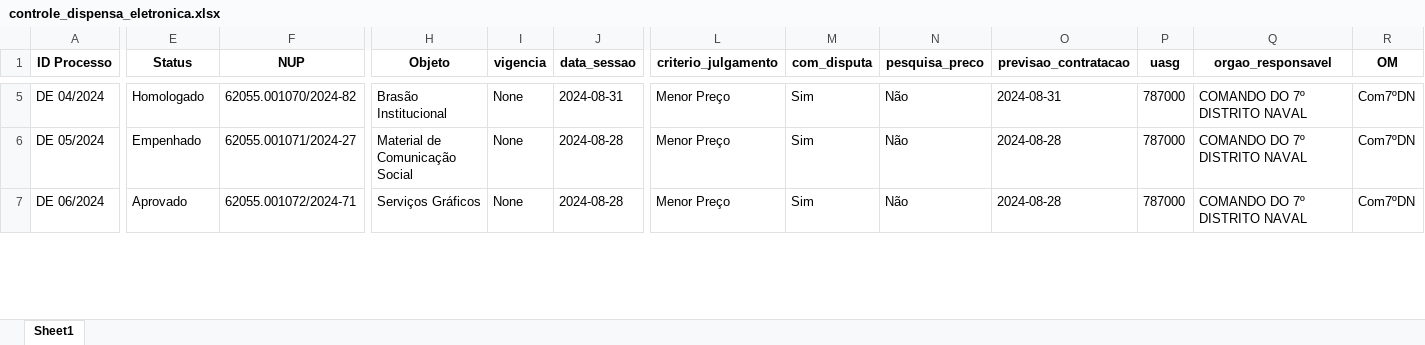
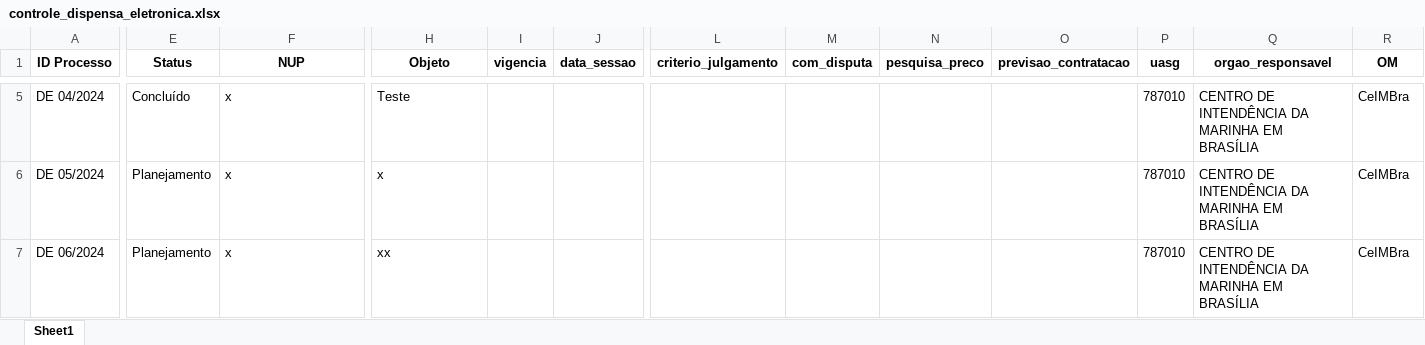
Before and after one commit to Guilhermeksc/licitacao360, an Excel workbook: controle_dispensa_eletronica.xlsx, sheet Sheet1, drawn as a sheet; only a part is shown, gaps mark what is left out; values as stored, in another font and other column widths than the file's, no borders; the diff covers the shown part only; the diff names each change by its address in the sheet, - before the commit and + after, or states it on an @@ line.

```diff
--- a/controle_dispensa_eletronica.xlsx (sheet Sheet1)
+++ b/controle_dispensa_eletronica.xlsx (sheet Sheet1)
-E5 (Status): Homologado
+E5 (Status): Concluído
-F5 (NUP): 62055.001070/2024-82
+F5 (NUP): x
-H5 (Objeto): Brasão Institucional
+H5 (Objeto): Teste
-I5:I7 (vigencia): None
+I5:I7 (vigencia): (empty)
-J5 (data_sessao): 2024-08-31
+J5 (data_sessao): (empty)
-L5:L7 (criterio_julgamento): Menor Preço
+L5:L7 (criterio_julgamento): (empty)
-M5:M7 (com_disputa): Sim
+M5:M7 (com_disputa): (empty)
-N5:N7 (pesquisa_preco): Não
+N5:N7 (pesquisa_preco): (empty)
-O5 (previsao_contratacao): 2024-08-31
+O5 (previsao_contratacao): (empty)
-P5:P7 (uasg): 787000
+P5:P7 (uasg): 787010
-Q5:Q7 (orgao_responsavel): COMANDO DO 7º DISTRITO NAVAL
+Q5:Q7 (orgao_responsavel): CENTRO DE INTENDÊNCIA DA MARINHA EM BRASÍLIA
-R5:R7 (OM): Com7ºDN
+R5:R7 (OM): CeIMBra
-E6 (Status): Empenhado
+E6 (Status): Planejamento
-F6 (NUP): 62055.001071/2024-27
+F6 (NUP): x
-H6 (Objeto): Material de Comunicação Social
+H6 (Objeto): x
-J6:J7 (data_sessao): 2024-08-28
+J6:J7 (data_sessao): (empty)
-O6:O7 (previsao_contratacao): 2024-08-28
+O6:O7 (previsao_contratacao): (empty)
-E7 (Status): Aprovado
+E7 (Status): Planejamento
-F7 (NUP): 62055.001072/2024-71
+F7 (NUP): x
-H7 (Objeto): Serviços Gráficos
+H7 (Objeto): xx
```
Also changed, not shown: 2 added rows, 8 removed rows and 438 edited cells elsewhere in this sheet, controle_dispensa_eletronica_resumida.xlsx, 18 other files.
